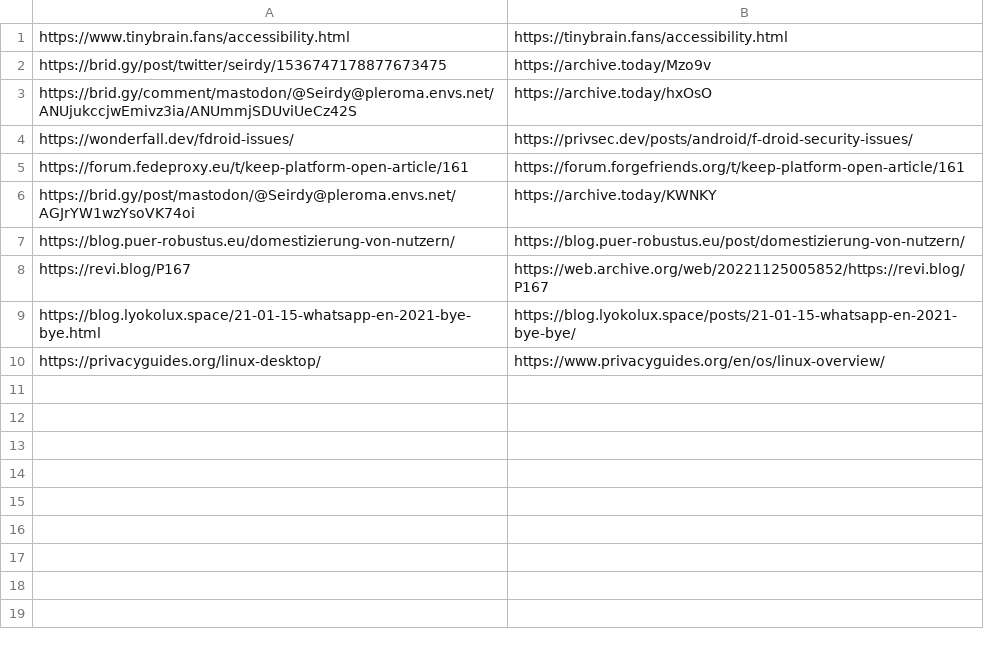
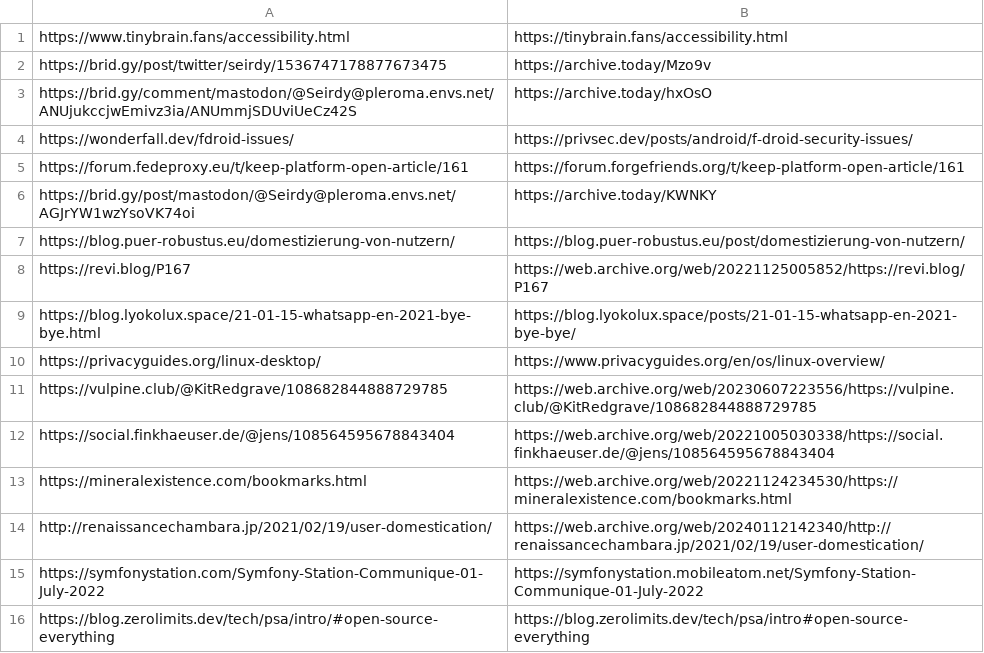
Before and after one commit to Seirdy/seirdy.one, a CSV file: csv/rewrites.csv, drawn as a sheet.

```diff
--- a/csv/rewrites.csv
+++ b/csv/rewrites.csv
@@ -10 +10,7 @@ https://blog.lyokolux.space/21-01-15-whatsapp-en-2021-bye-bye.html,https://blog.
 https://privacyguides.org/linux-desktop/,https://www.privacyguides.org/en/os/linux-overview/
+https://vulpine.club/@KitRedgrave/108682844888729785,https://web.archive.org/web/20230607223556/https://vulpine.club/@KitRedgrave/108682844888729785
+https://social.finkhaeuser.de/@jens/108564595678843404,https://web.archive.org/web/20221005030338/https://social.finkhaeuser.de/@jens/108564595678843404
+https://mineralexistence.com/bookmarks.html,https://web.archive.org/web/20221124234530/https://mineralexistence.com/bookmarks.html
+http://renaissancechambara.jp/2021/02/19/user-domestication/,https://web.archive.org/web/20240112142340/http://renaissancechambara.jp/2021/02/19/user-domestication/
+https://symfonystation.com/Symfony-Station-Communique-01-July-2022,https://symfonystation.mobileatom.net/Symfony-Station-Communique-01-July-2022
+https://blog.zerolimits.dev/tech/psa/intro/#open-source-everything,https://blog.zerolimits.dev/tech/psa/intro#open-source-everything
```
Also changed, not shown: 2 other files.
